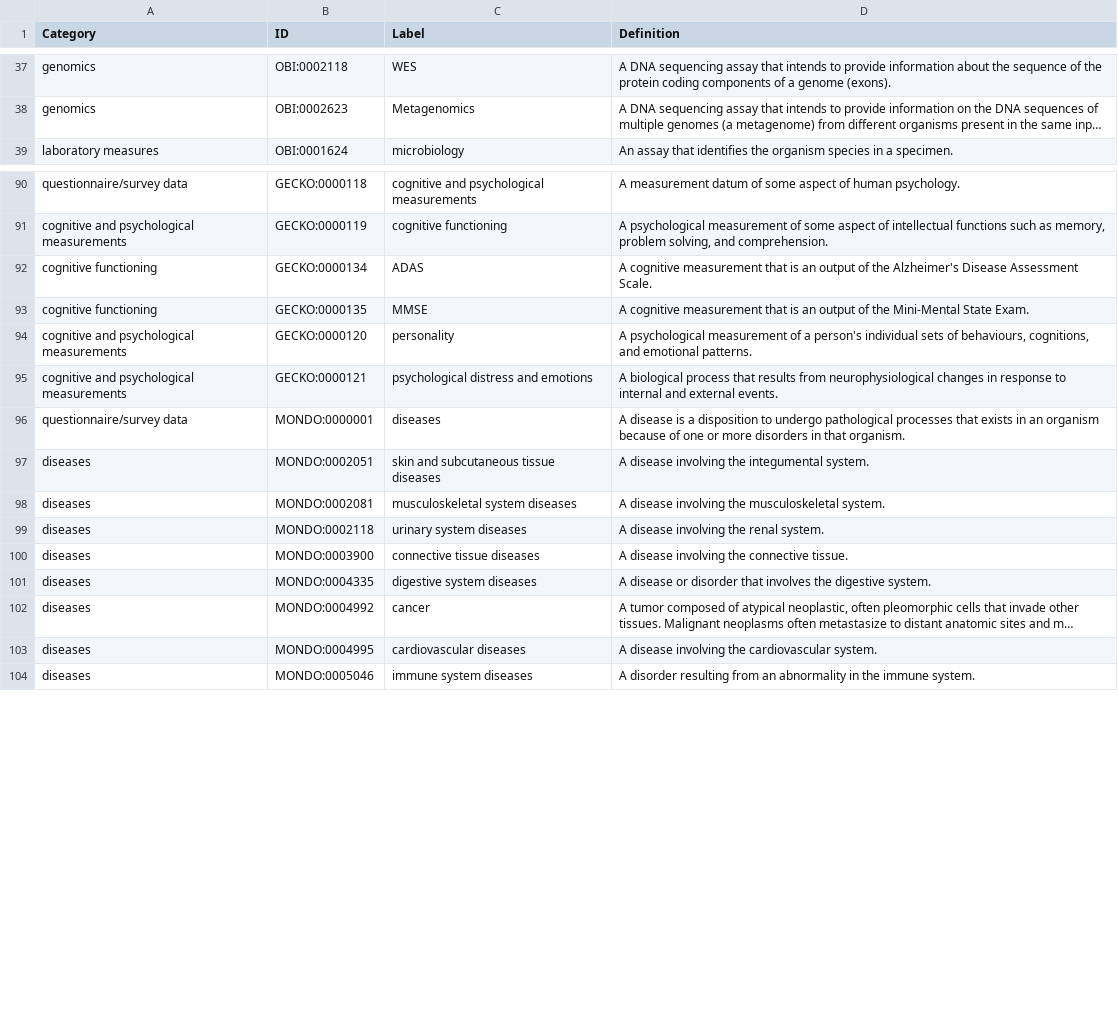
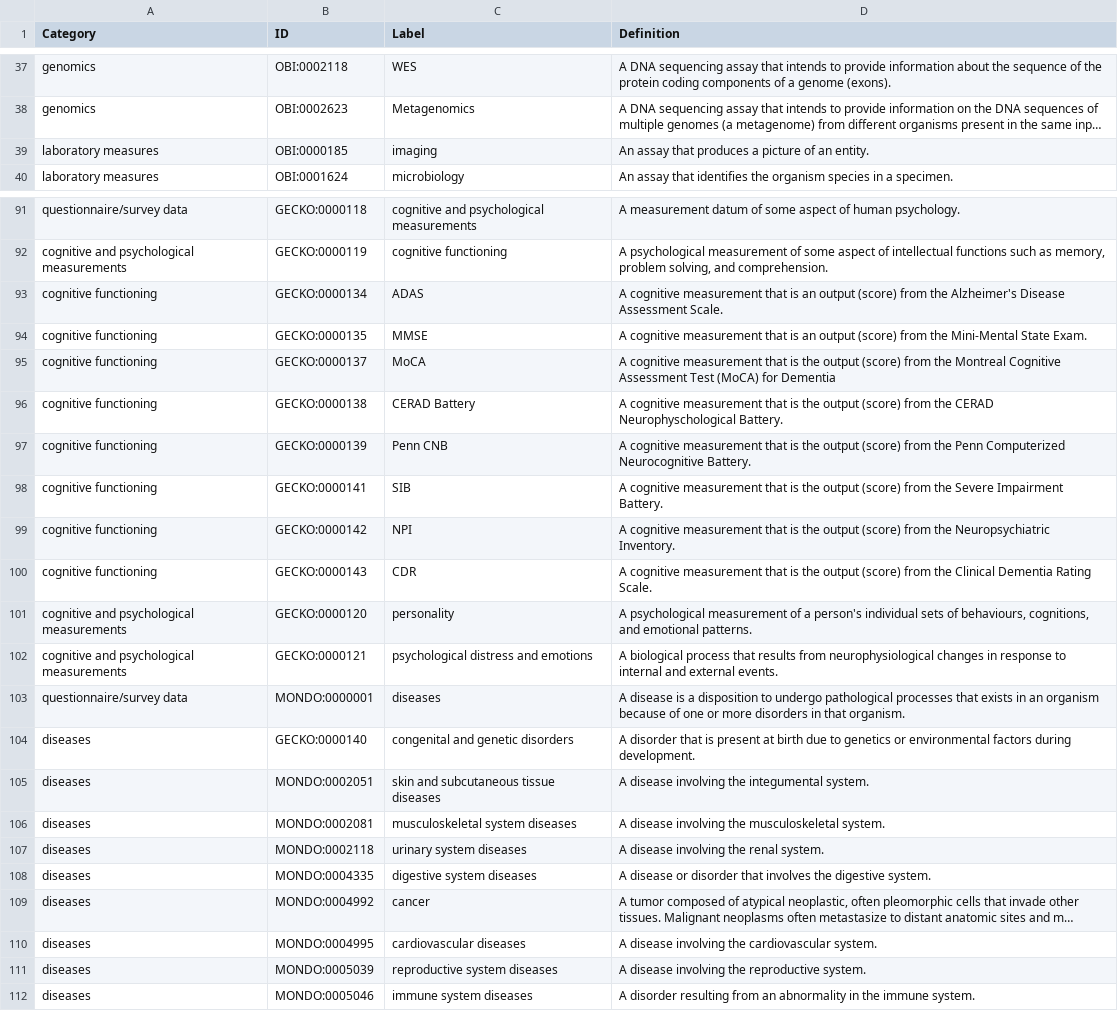
Before and after one commit to IHCC-cohorts/GECKO, a CSV file: views/ihcc-gecko.csv, drawn as a sheet; only a part is shown, gaps mark what is left out; long unchanged cells end in …; removed rows and columns are numbered as before the commit, all else as after; the diff names each change by its address in the sheet, - before the commit and + after, or states it on an @@ line.

Commit message:
Add six cognitive measurements and two diseases (#48)
* Add two new cognitive measurements, change labels to 'score'

* Complete new terms

* Fix typo

* Remove temp OBI terms

```diff
--- a/views/ihcc-gecko.csv
+++ b/views/ihcc-gecko.csv
+row 39: laboratory measures | OBI:0000185 | imaging | An assay that produces a picture of an entity.
-D93 (Definition): …an output of the Alzheimer's…
+D93 (Definition): …an output (score) from the Alzheimer's…
-D94 (Definition): …an output of the Mini-Mental…
+D94 (Definition): …an output (score) from the Mini-Mental…
+row 95: cognitive functioning | GECKO:0000137 | MoCA | A cognitive measurement that is the output (score) from the Montreal Cognitive Assessment Test (MoCA) for Dementia
+row 96: cognitive functioning | GECKO:0000138 | CERAD Battery | A cognitive measurement that is the output (score) from the CERAD Neurophyschological Battery.
+row 97: cognitive functioning | GECKO:0000139 | Penn CNB | A cognitive measurement that is the output (score) from the Penn Computerized Neurocognitive Battery.
+row 98: cognitive functioning | GECKO:0000141 | SIB | A cognitive measurement that is the output (score) from the Severe Impairment Battery.
+row 99: cognitive functioning | GECKO:0000142 | NPI | A cognitive measurement that is the output (score) from the Neuropsychiatric Inventory.
+row 100: cognitive functioning | GECKO:0000143 | CDR | A cognitive measurement that is the output (score) from the Clinical Dementia Rating Scale.
+row 104: diseases | GECKO:0000140 | congenital and genetic disorders | A disorder that is present at birth due to genetics or environmental factors during development.
-row 100: diseases | MONDO:0003900 | connective tissue diseases | A disease involving the connective tissue.
+row 111: diseases | MONDO:0005039 | reproductive system diseases | A disease involving the reproductive system.
```
Also changed, not shown: src/ontology/templates/external.tsv, src/ontology/templates/gecko.tsv, 4 other files.
